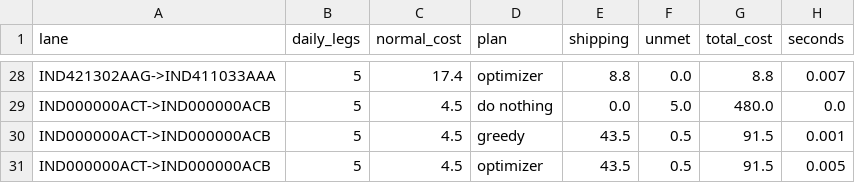
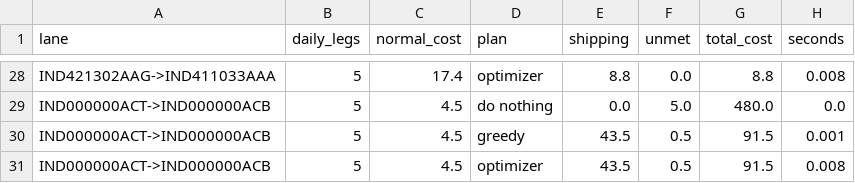
Before and after one commit to JahnaviSri23/supplyshield-, a CSV file: experiments/c_real_lane_closures_spare.csv, drawn as a sheet; only a part is shown, gaps mark what is left out; the diff covers the shown part only; the diff names each change by its address in the sheet, - before the commit and + after, or states it on an @@ line.

```diff
--- a/experiments/c_real_lane_closures_spare.csv
+++ b/experiments/c_real_lane_closures_spare.csv
-H28 (seconds): 0.007
+H28 (seconds): 0.008
-H31 (seconds): 0.005
+H31 (seconds): 0.008
```
Also changed, not shown: 38 edited cells elsewhere in this file, experiments/c_multiflow_closures.csv, experiments/c_real_lane_closures.csv, 5 other files.
